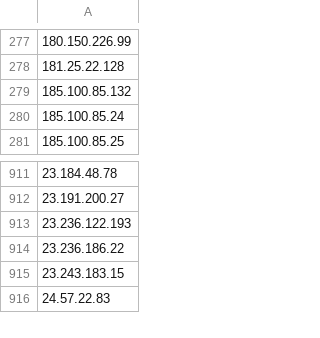
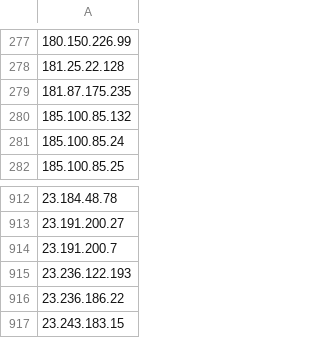
Before and after one commit to nullwhire/tor-watchlist, a CSV file: data/tor_exit_ips.csv, drawn as a sheet; only a part is shown, gaps mark what is left out; the shorter side is filled out with more unchanged rows; the diff names each change by its address in the sheet, - before the commit and + after, or states it on an @@ line.

```diff
--- a/data/tor_exit_ips.csv
+++ b/data/tor_exit_ips.csv
+row 279: 181.87.175.235
+row 914: 23.191.200.7
```
Also changed, not shown: 1 other file.
